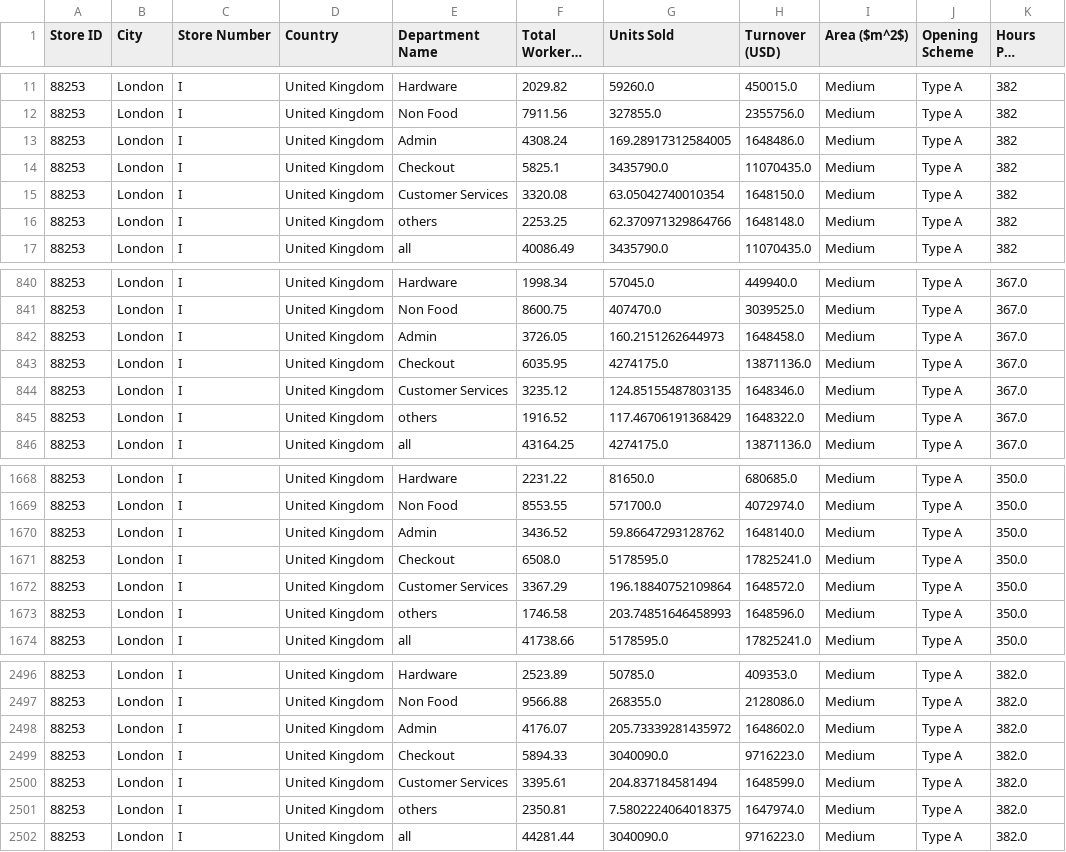
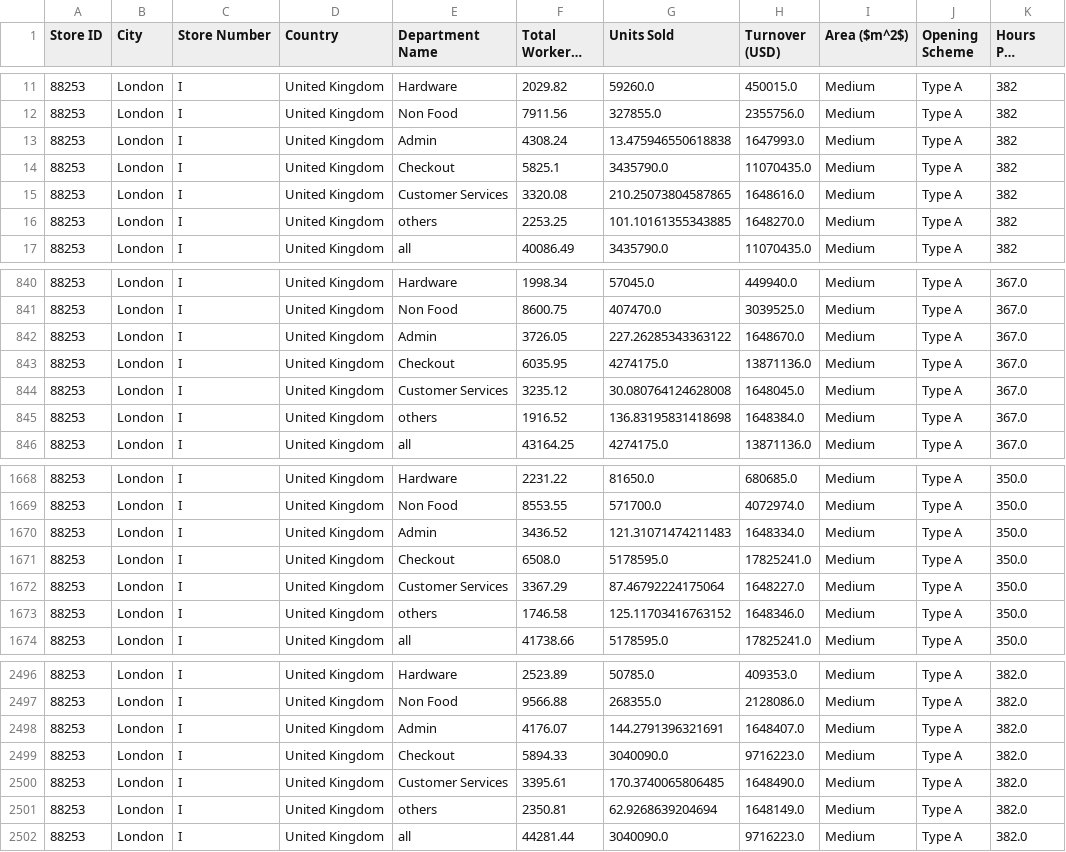
Before and after one commit to Renawol/Retail-Industy-Cleaning, a CSV file: retail_cleaned.csv, drawn as a sheet; only a part is shown, gaps mark what is left out; long unchanged cells end in …; the diff covers the shown part only; the diff names each change by its address in the sheet, - before the commit and + after, or states it on an @@ line.

```diff
--- a/retail_cleaned.csv
+++ b/retail_cleaned.csv
-G13 (Units Sold): 169.28917312584005
+G13 (Units Sold): 13.475946550618838
-H13 (Turnover (USD)): 1648486.0
+H13 (Turnover (USD)): 1647993.0
-G15 (Units Sold): 63.05042740010354
+G15 (Units Sold): 210.25073804587865
-H15 (Turnover (USD)): 1648150.0
+H15 (Turnover (USD)): 1648616.0
-G16 (Units Sold): 62.370971329864766
+G16 (Units Sold): 101.10161355343885
-H16 (Turnover (USD)): 1648148.0
+H16 (Turnover (USD)): 1648270.0
-G842 (Units Sold): 160.2151262644973
+G842 (Units Sold): 227.26285343363122
-H842 (Turnover (USD)): 1648458.0
+H842 (Turnover (USD)): 1648670.0
-G844 (Units Sold): 124.85155487803135
+G844 (Units Sold): 30.080764124628008
-H844 (Turnover (USD)): 1648346.0
+H844 (Turnover (USD)): 1648045.0
-G845 (Units Sold): 117.46706191368429
+G845 (Units Sold): 136.83195831418698
-H845 (Turnover (USD)): 1648322.0
+H845 (Turnover (USD)): 1648384.0
-G1670 (Units Sold): 59.86647293128762
+G1670 (Units Sold): 121.31071474211483
-H1670 (Turnover (USD)): 1648140.0
+H1670 (Turnover (USD)): 1648334.0
-G1672 (Units Sold): 196.18840752109864
+G1672 (Units Sold): 87.46792224175064
-H1672 (Turnover (USD)): 1648572.0
+H1672 (Turnover (USD)): 1648227.0
-G1673 (Units Sold): 203.74851646458993
+G1673 (Units Sold): 125.11703416763152
-H1673 (Turnover (USD)): 1648596.0
+H1673 (Turnover (USD)): 1648346.0
-G2498 (Units Sold): 205.73339281435972
+G2498 (Units Sold): 144.2791396321691
-H2498 (Turnover (USD)): 1648602.0
+H2498 (Turnover (USD)): 1648407.0
-G2500 (Units Sold): 204.837184581494
+G2500 (Units Sold): 170.3740065806485
-H2500 (Turnover (USD)): 1648599.0
+H2500 (Turnover (USD)): 1648490.0
-G2501 (Units Sold): 7.5802224064018375
+G2501 (Units Sold): 62.9268639204694
-H2501 (Turnover (USD)): 1647974.0
+H2501 (Turnover (USD)): 1648149.0
```
Also changed, not shown: 30 edited cells elsewhere in this file, 3 other files.
